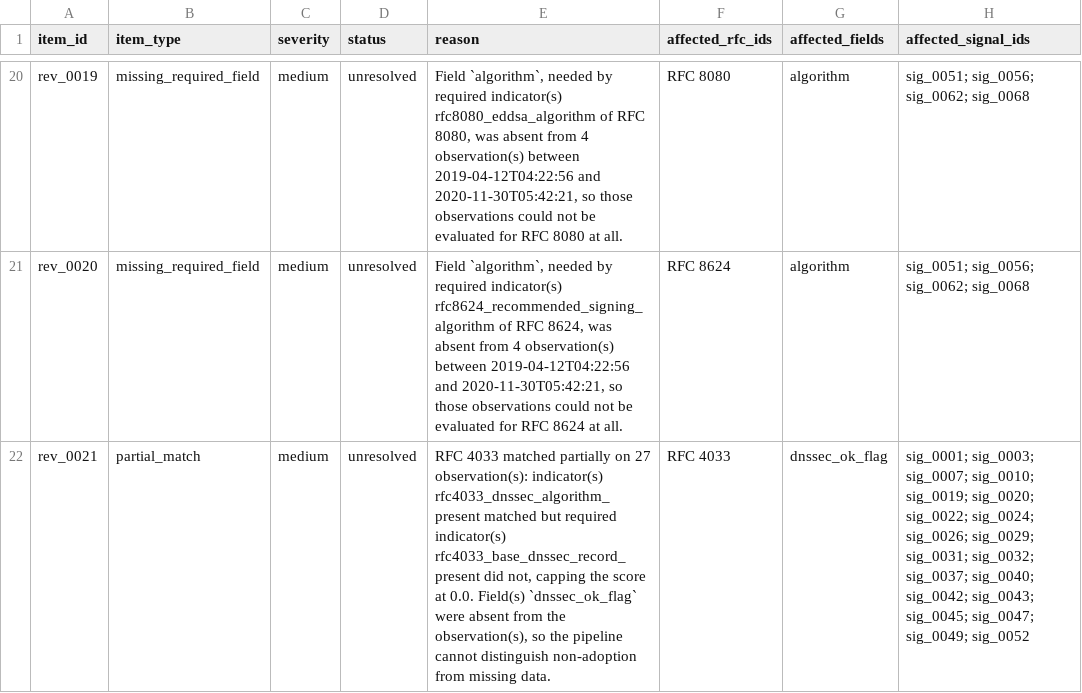
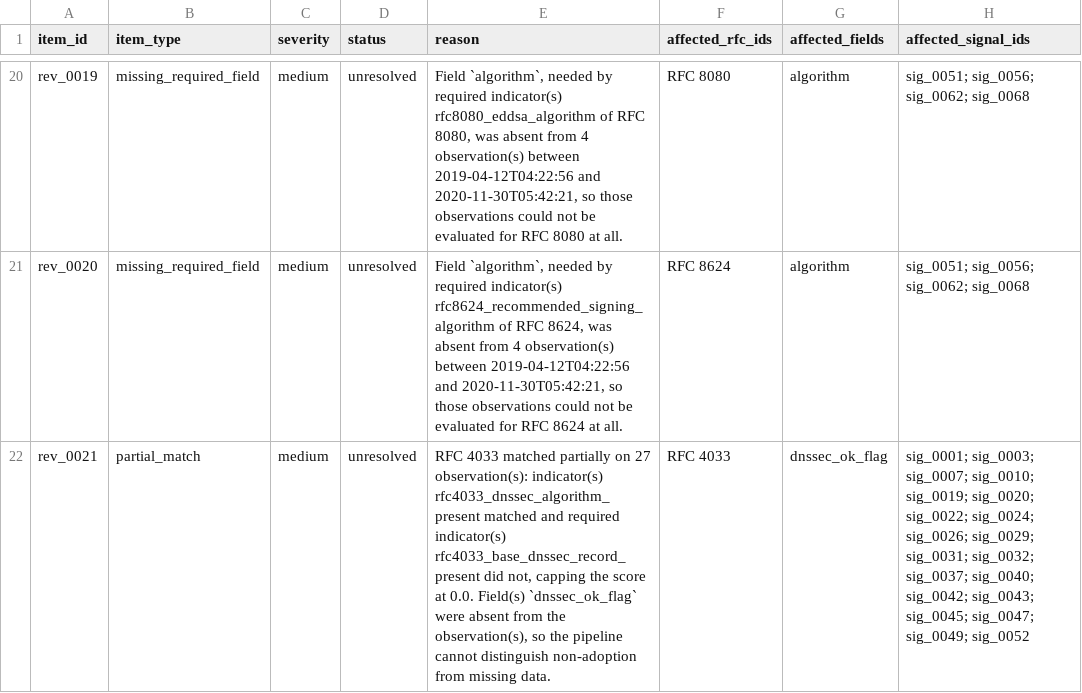
Before and after one commit to j776w781/rfc_adoption, a CSV file: openintel_rfc_pipeline/demo_output/review_queue.csv, drawn as a sheet; only a part is shown, gaps mark what is left out; the diff covers the shown part only; the diff names each change by its address in the sheet, - before the commit and + after, or states it on an @@ line.

```diff
--- a/openintel_rfc_pipeline/demo_output/review_queue.csv
+++ b/openintel_rfc_pipeline/demo_output/review_queue.csv
-E22 (reason): …rfc4033_dnssec_algorithm_present matched but required indicator(s)…
+E22 (reason): …rfc4033_dnssec_algorithm_present matched and required indicator(s)…
```
Also changed, not shown: 3 edited cells elsewhere in this file, 9 other files.
